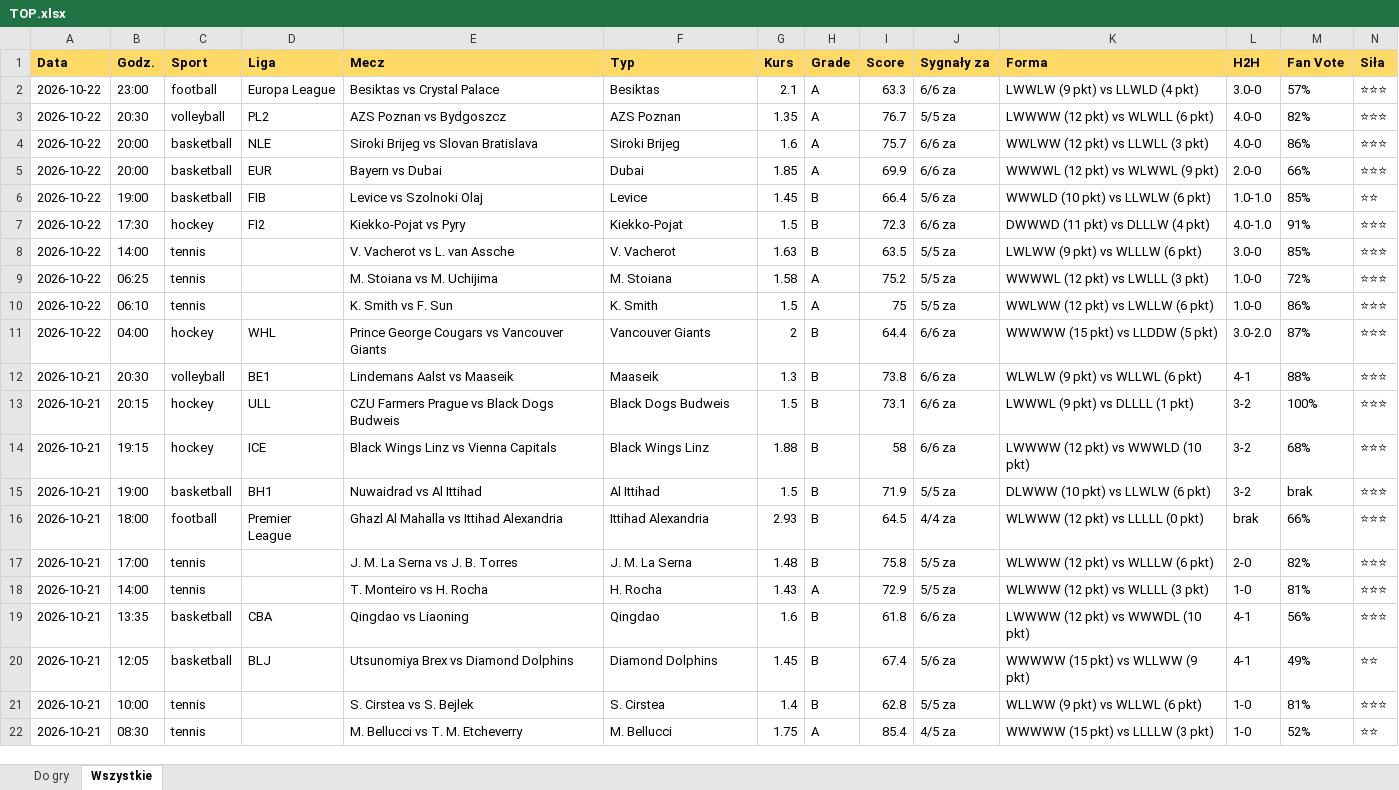
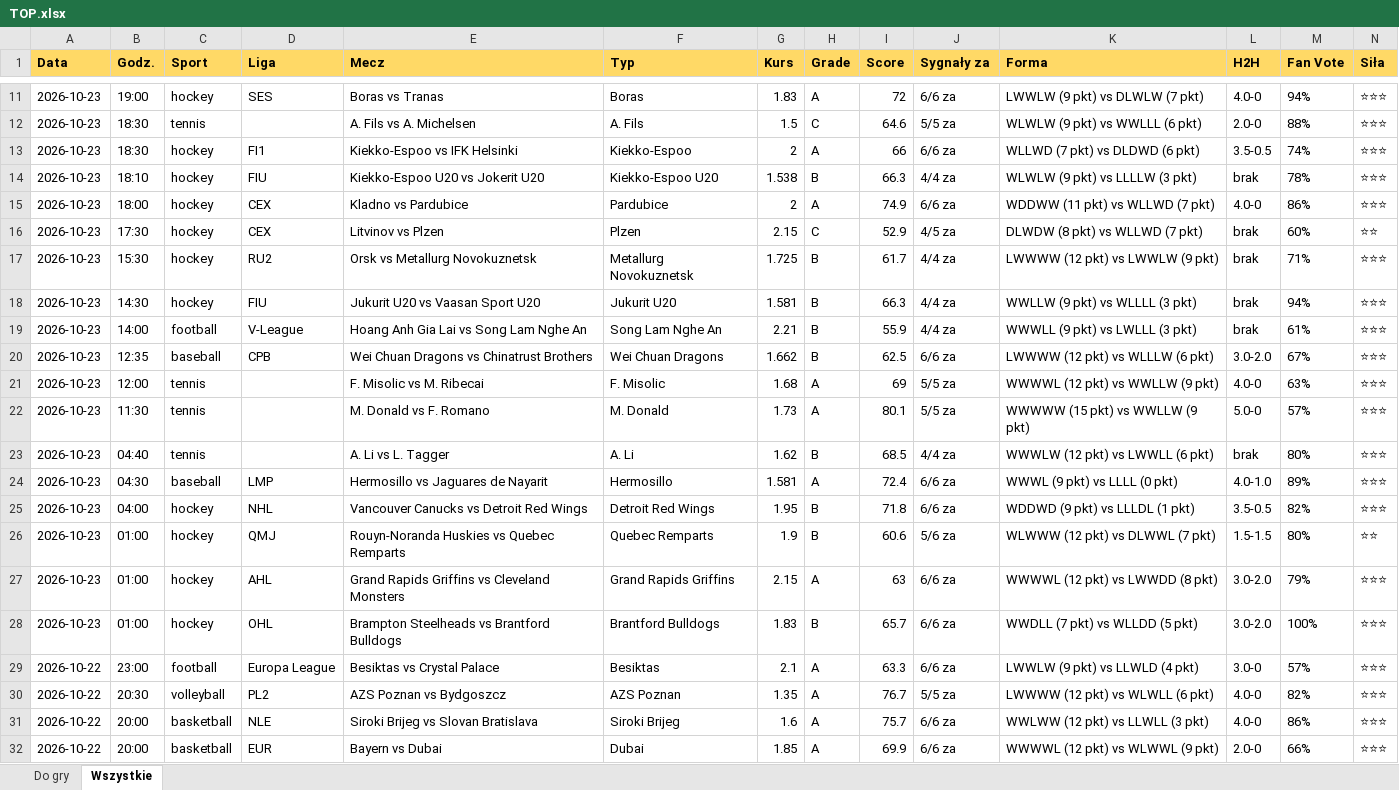
Before and after one commit to JKM872/zapasowy1903138-2, an Excel workbook: results/TOP.xlsx, sheet Wszystkie, drawn as a sheet; only a part is shown, gaps mark what is left out; the shorter side is filled out with more unchanged rows; values as stored, in another font and other column widths than the file's, no borders; rows hold the shown columns only; the diff covers the shown part only; the diff names each change by its address in the sheet, - before the commit and + after, or states it on an @@ line.

```diff
--- a/results/TOP.xlsx (sheet Wszystkie)
+++ b/results/TOP.xlsx (sheet Wszystkie)
+row 11: 2026-10-23 | 19:00 | hockey | SES | Boras vs Tranas | Boras | 1.83 | A | 72 | 6/6 za | LWWLW (9 pkt) vs DLWLW (7 pkt) | 4.0-0 | 94% | ⭐⭐⭐
+row 12: 2026-10-23 | 18:30 | tennis |  | A. Fils vs A. Michelsen | A. Fils | 1.5 | C | 64.6 | 5/5 za | WLWLW (9 pkt) vs WWLLL (6 pkt) | 2.0-0 | 88% | ⭐⭐⭐
+row 13: 2026-10-23 | 18:30 | hockey | FI1 | Kiekko-Espoo vs IFK Helsinki | Kiekko-Espoo | 2 | A | 66 | 6/6 za | WLLWD (7 pkt) vs DLDWD (6 pkt) | 3.5-0.5 | 74% | ⭐⭐⭐
+row 14: 2026-10-23 | 18:10 | hockey | FIU | Kiekko-Espoo U20 vs Jokerit U20 | Kiekko-Espoo U20 | 1.538 | B | 66.3 | 4/4 za | WLWLW (9 pkt) vs LLLLW (3 pkt) | brak | 78% | ⭐⭐⭐
+row 15: 2026-10-23 | 18:00 | hockey | CEX | Kladno vs Pardubice | Pardubice | 2 | A | 74.9 | 6/6 za | WDDWW (11 pkt) vs WLLWD (7 pkt) | 4.0-0 | 86% | ⭐⭐⭐
+row 16: 2026-10-23 | 17:30 | hockey | CEX | Litvinov vs Plzen | Plzen | 2.15 | C | 52.9 | 4/5 za | DLWDW (8 pkt) vs WLLWD (7 pkt) | brak | 60% | ⭐⭐
+row 17: 2026-10-23 | 15:30 | hockey | RU2 | Orsk vs Metallurg Novokuznetsk | Metallurg Novokuznetsk | 1.725 | B | 61.7 | 4/4 za | LWWWW (12 pkt) vs LWWLW (9 pkt) | brak | 71% | ⭐⭐⭐
+row 18: 2026-10-23 | 14:30 | hockey | FIU | Jukurit U20 vs Vaasan Sport U20 | Jukurit U20 | 1.581 | B | 66.3 | 4/4 za | WWLLW (9 pkt) vs WLLLL (3 pkt) | brak | 94% | ⭐⭐⭐
+row 19: 2026-10-23 | 14:00 | football | V-League | Hoang Anh Gia Lai vs Song Lam Nghe An | Song Lam Nghe An | 2.21 | B | 55.9 | 4/4 za | WWWLL (9 pkt) vs LWLLL (3 pkt) | brak | 61% | ⭐⭐⭐
+row 20: 2026-10-23 | 12:35 | baseball | CPB | Wei Chuan Dragons vs Chinatrust Brothers | Wei Chuan Dragons | 1.662 | B | 62.5 | 6/6 za | LWWWW (12 pkt) vs WLLLW (6 pkt) | 3.0-2.0 | 67% | ⭐⭐⭐
+row 21: 2026-10-23 | 12:00 | tennis |  | F. Misolic vs M. Ribecai | F. Misolic | 1.68 | A | 69 | 5/5 za | WWWWL (12 pkt) vs WWLLW (9 pkt) | 4.0-0 | 63% | ⭐⭐⭐
+row 22: 2026-10-23 | 11:30 | tennis |  | M. Donald vs F. Romano | M. Donald | 1.73 | A | 80.1 | 5/5 za | WWWWW (15 pkt) vs WWLLW (9 pkt) | 5.0-0 | 57% | ⭐⭐⭐
+row 23: 2026-10-23 | 04:40 | tennis |  | A. Li vs L. Tagger | A. Li | 1.62 | B | 68.5 | 4/4 za | WWWLW (12 pkt) vs LWWLL (6 pkt) | brak | 80% | ⭐⭐⭐
+row 24: 2026-10-23 | 04:30 | baseball | LMP | Hermosillo vs Jaguares de Nayarit | Hermosillo | 1.581 | A | 72.4 | 6/6 za | WWWL (9 pkt) vs LLLL (0 pkt) | 4.0-1.0 | 89% | ⭐⭐⭐
+row 25: 2026-10-23 | 04:00 | hockey | NHL | Vancouver Canucks vs Detroit Red Wings | Detroit Red Wings | 1.95 | B | 71.8 | 6/6 za | WDDWD (9 pkt) vs LLLDL (1 pkt) | 3.5-0.5 | 82% | ⭐⭐⭐
+row 26: 2026-10-23 | 01:00 | hockey | QMJ | Rouyn-Noranda Huskies vs Quebec Remparts | Quebec Remparts | 1.9 | B | 60.6 | 5/6 za | WLWWW (12 pkt) vs DLWWL (7 pkt) | 1.5-1.5 | 80% | ⭐⭐
+row 27: 2026-10-23 | 01:00 | hockey | AHL | Grand Rapids Griffins vs Cleveland Monsters | Grand Rapids Griffins | 2.15 | A | 63 | 6/6 za | WWWWL (12 pkt) vs LWWDD (8 pkt) | 3.0-2.0 | 79% | ⭐⭐⭐
+row 28: 2026-10-23 | 01:00 | hockey | OHL | Brampton Steelheads vs Brantford Bulldogs | Brantford Bulldogs | 1.83 | B | 65.7 | 6/6 za | WWDLL (7 pkt) vs WLLDD (5 pkt) | 3.0-2.0 | 100% | ⭐⭐⭐
```
Also changed, not shown: 9 added rows elsewhere in this sheet, sheet Do gry, 2 other files.
